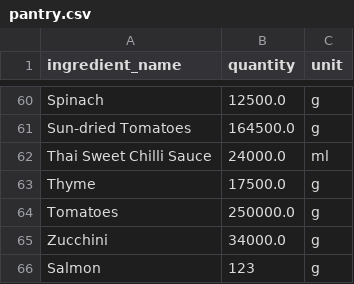
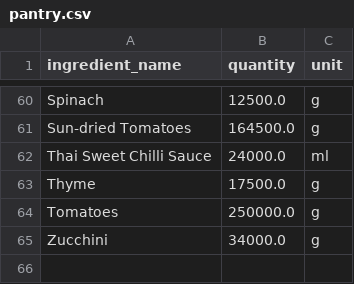
Before and after one commit to francisgunadi/aol_ai, a CSV file: upload/csv/pantry.csv, drawn as a sheet; only a part is shown, gaps mark what is left out.

```diff
--- a/upload/csv/pantry.csv
+++ b/upload/csv/pantry.csv
@@ -65,2 +65 @@ Tomatoes;250000.0;g
 Zucchini;34000.0;g
-Salmon;123;g
```
Also changed, not shown: 4 other files.
